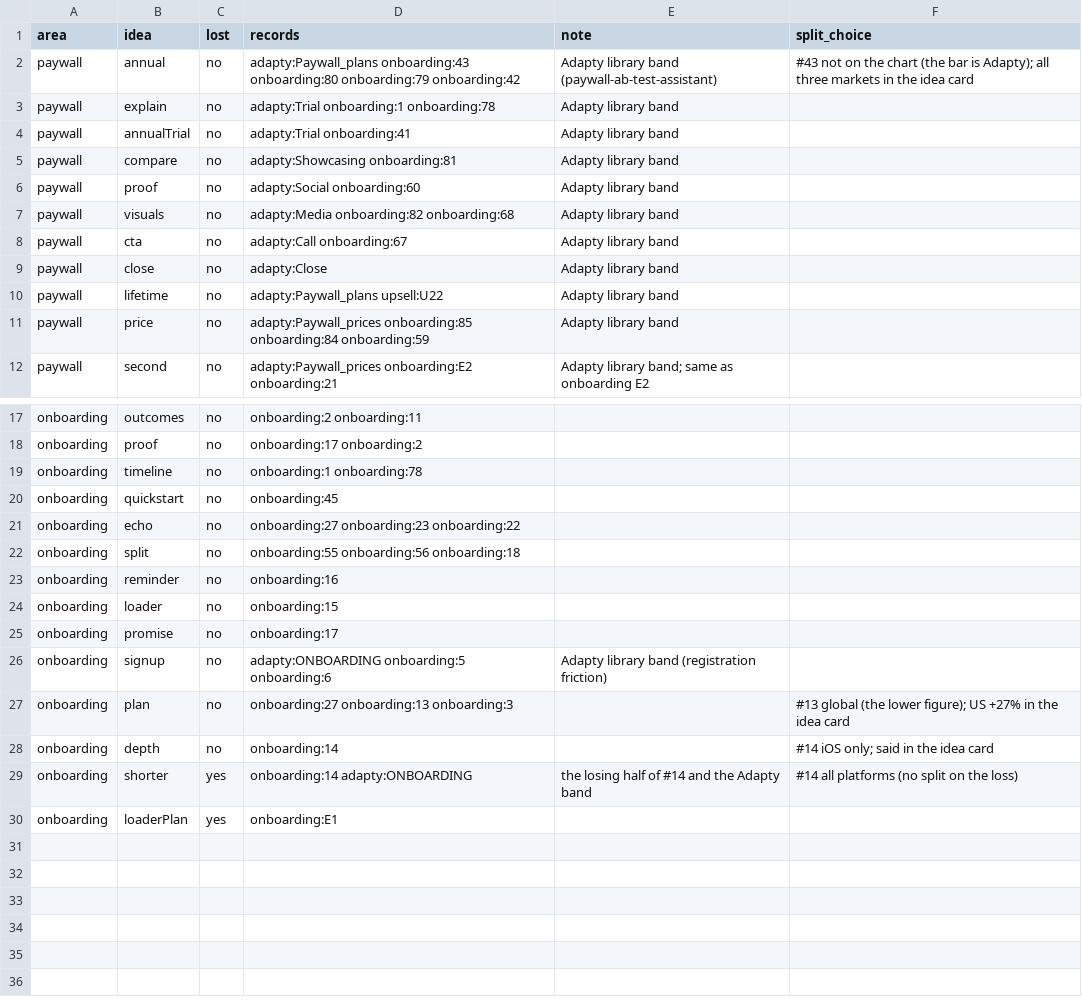
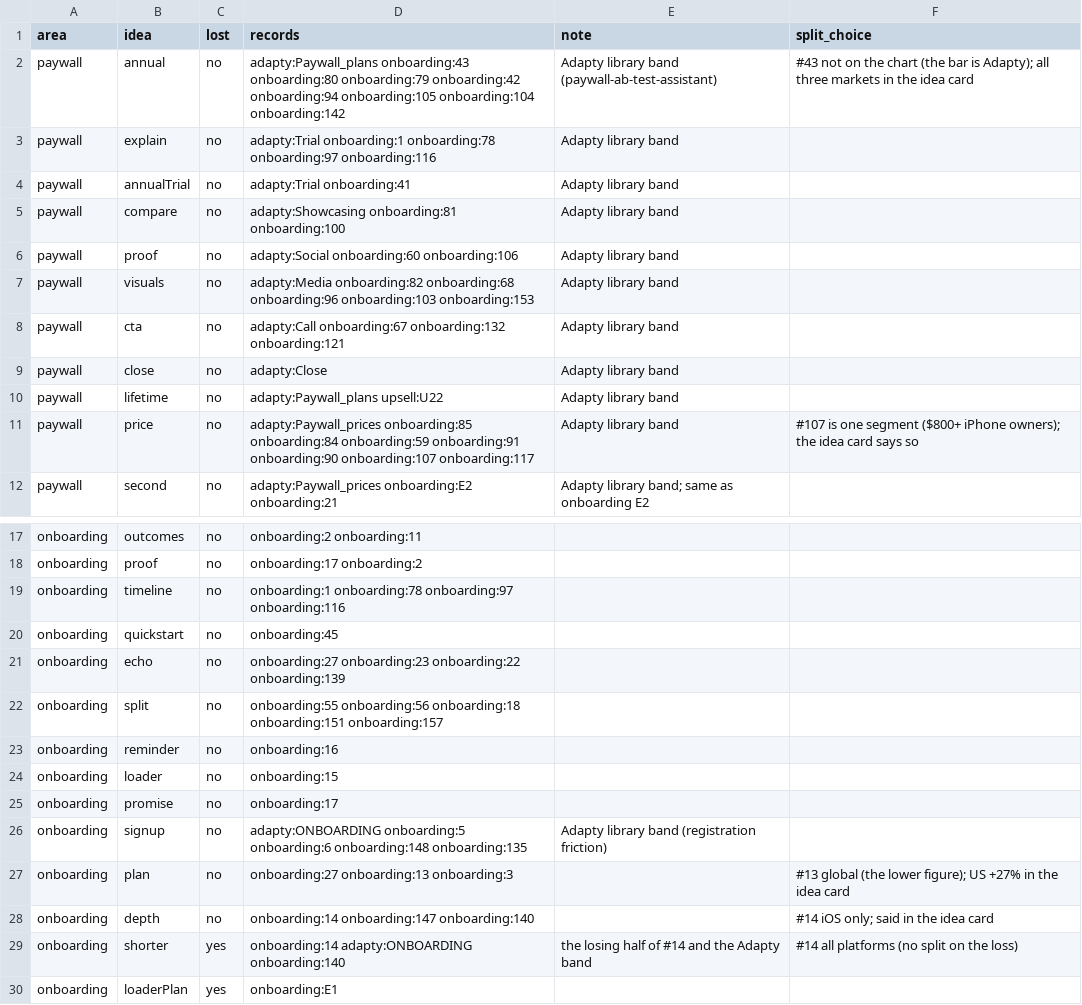
Before and after one commit to theoutlines/growth-skills, a CSV file: evidence/planner-ideas.csv, drawn as a sheet; only a part is shown, gaps mark what is left out.

```diff
--- a/evidence/planner-ideas.csv
+++ b/evidence/planner-ideas.csv
@@ -1,12 +1,12 @@
 area,idea,lost,records,note,split_choice
-paywall,annual,no,adapty:Paywall_plans onboarding:43 onboarding:80 onboarding:79 onboarding:42,Adapty library band (paywall-ab-test-assistant),#43 not on the chart (the bar is Adapty); all three markets in the idea card
-paywall,explain,no,adapty:Trial onboarding:1 onboarding:78,Adapty library band,
+paywall,annual,no,adapty:Paywall_plans onboarding:43 onboarding:80 onboarding:79 onboarding:42 onboarding:94 onboarding:105 onboarding:104 onboarding:142,Adapty library band (paywall-ab-test-assistant),#43 not on the chart (the bar is Adapty); all three markets in the idea card
+paywall,explain,no,adapty:Trial onboarding:1 onboarding:78 onboarding:97 onboarding:116,Adapty library band,
 paywall,annualTrial,no,adapty:Trial onboarding:41,Adapty library band,
-paywall,compare,no,adapty:Showcasing onboarding:81,Adapty library band,
-paywall,proof,no,adapty:Social onboarding:60,Adapty library band,
-paywall,visuals,no,adapty:Media onboarding:82 onboarding:68,Adapty library band,
-paywall,cta,no,adapty:Call onboarding:67,Adapty library band,
+paywall,compare,no,adapty:Showcasing onboarding:81 onboarding:100,Adapty library band,
+paywall,proof,no,adapty:Social onboarding:60 onboarding:106,Adapty library band,
+paywall,visuals,no,adapty:Media onboarding:82 onboarding:68 onboarding:96 onboarding:103 onboarding:153,Adapty library band,
+paywall,cta,no,adapty:Call onboarding:67 onboarding:132 onboarding:121,Adapty library band,
 paywall,close,no,adapty:Close,Adapty library band,
 paywall,lifetime,no,adapty:Paywall_plans upsell:U22,Adapty library band,
-paywall,price,no,adapty:Paywall_prices onboarding:85 onboarding:84 onboarding:59,Adapty library band,
+paywall,price,no,adapty:Paywall_prices onboarding:85 onboarding:84 onboarding:59 onboarding:91 onboarding:90 onboarding:107 onboarding:117,Adapty library band,#107 is one segment ($800+ iPhone owners); the idea card says so
 paywall,second,no,adapty:Paywall_prices onboarding:E2 onboarding:21,Adapty library band; same as onboarding E2,
@@ -18,6 +18,6 @@ onboarding,outcomes,no,onboarding:2 onboarding:11,,
 onboarding,proof,no,onboarding:17 onboarding:2,,
-onboarding,timeline,no,onboarding:1 onboarding:78,,
+onboarding,timeline,no,onboarding:1 onboarding:78 onboarding:97 onboarding:116,,
 onboarding,quickstart,no,onboarding:45,,
-onboarding,echo,no,onboarding:27 onboarding:23 onboarding:22,,
-onboarding,split,no,onboarding:55 onboarding:56 onboarding:18,,
+onboarding,echo,no,onboarding:27 onboarding:23 onboarding:22 onboarding:139,,
+onboarding,split,no,onboarding:55 onboarding:56 onboarding:18 onboarding:151 onboarding:157,,
 onboarding,reminder,no,onboarding:16,,
@@ -25,6 +25,6 @@ onboarding,loader,no,onboarding:15,,
 onboarding,promise,no,onboarding:17,,
-onboarding,signup,no,adapty:ONBOARDING onboarding:5 onboarding:6,Adapty library band (registration friction),
+onboarding,signup,no,adapty:ONBOARDING onboarding:5 onboarding:6 onboarding:148 onboarding:135,Adapty library band (registration friction),
 onboarding,plan,no,onboarding:27 onboarding:13 onboarding:3,,#13 global (the lower figure); US +27% in the idea card
-onboarding,depth,no,onboarding:14,,#14 iOS only; said in the idea card
-onboarding,shorter,yes,onboarding:14 adapty:ONBOARDING,the losing half of #14 and the Adapty band,#14 all platforms (no split on the loss)
+onboarding,depth,no,onboarding:14 onboarding:147 onboarding:140,,#14 iOS only; said in the idea card
+onboarding,shorter,yes,onboarding:14 adapty:ONBOARDING onboarding:140,the losing half of #14 and the Adapty band,#14 all platforms (no split on the loss)
 onboarding,loaderPlan,yes,onboarding:E1,,
```
Also changed, not shown: 25 other files.
